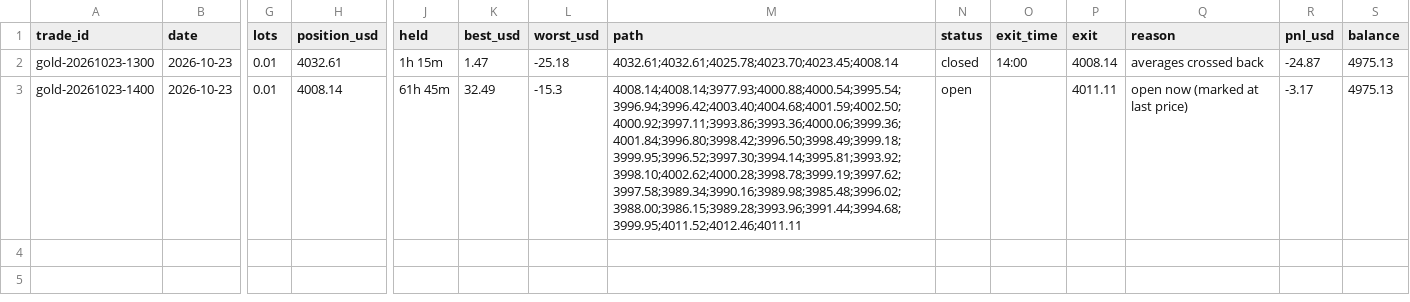
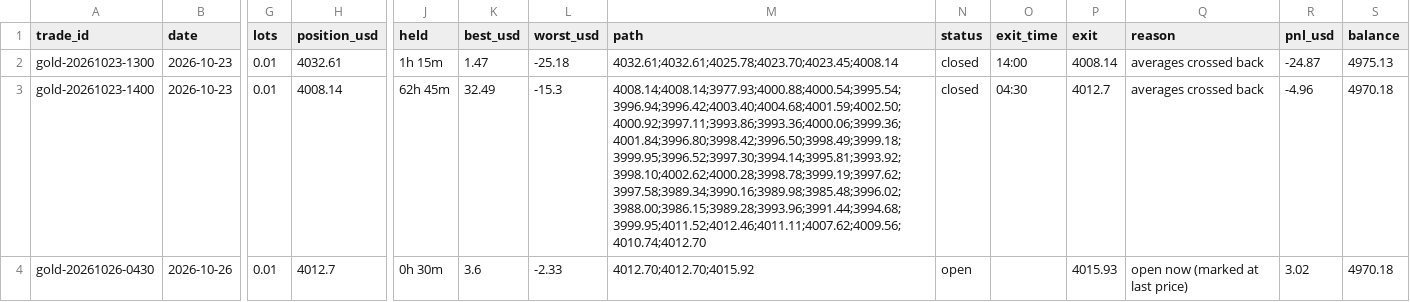
Before and after one commit to debtsolverscanada-lgtm/trading-results, a CSV file: data/gold_trades.csv, drawn as a sheet; only a part is shown, gaps mark what is left out; rows hold the shown columns only; the diff names each change by its address in the sheet, - before the commit and + after, or states it on an @@ line.

```diff
--- a/data/gold_trades.csv
+++ b/data/gold_trades.csv
-J3 (held): 61h 45m
+J3 (held): 62h 45m
-M3 (path): 4008.14;4008.14;3977.93;4000.88;4000.54;3995.54;3996.94;3996.42;4003.40;4004.68;4001.59;4002.50;4000.92;3997.11;3993.86;3993.36;4000.06;3999.36;4001.84;3996.80;3998.42;3996.50;3998.49;3999.18;3999.95;3996.52;3997.30;3994.14;3995.81;3993.92;3998.10;4002.62;4000.28;3998.78;3999.19;3997.62;3997.58;3989.34;3990.16;3989.98;3985.48;3996.02;3988.00;3986.15;3989.28;3993.96;3991.44;3994.68;3999.95;4011.52;4012.46;4011.11
+M3 (path): 4008.14;4008.14;3977.93;4000.88;4000.54;3995.54;3996.94;3996.42;4003.40;4004.68;4001.59;4002.50;4000.92;3997.11;3993.86;3993.36;4000.06;3999.36;4001.84;3996.80;3998.42;3996.50;3998.49;3999.18;3999.95;3996.52;3997.30;3994.14;3995.81;3993.92;3998.10;4002.62;4000.28;3998.78;3999.19;3997.62;3997.58;3989.34;3990.16;3989.98;3985.48;3996.02;3988.00;3986.15;3989.28;3993.96;3991.44;3994.68;3999.95;4011.52;4012.46;4011.11;4007.62;4009.56;4010.74;4012.70
-N3 (status): open
+N3 (status): closed
-O3 (exit_time): (empty)
+O3 (exit_time): 04:30
-P3 (exit): 4011.11
+P3 (exit): 4012.7
-Q3 (reason): open now (marked at last price)
+Q3 (reason): averages crossed back
-R3 (pnl_usd): -3.17
+R3 (pnl_usd): -4.96
-S3 (balance): 4975.13
+S3 (balance): 4970.18
+row 4: gold-20261026-0430 | 2026-10-26 | 0.01 | 4012.7 | 0h 30m | 3.6 | -2.33 | 4012.70;4012.70;4015.92 | open |  | 4015.93 | open now (marked at last price) | 3.02 | 4970.18
```
Also changed, not shown: data/gold_asia5_status.csv, data/gold_asia_status.csv, 5 other files.
